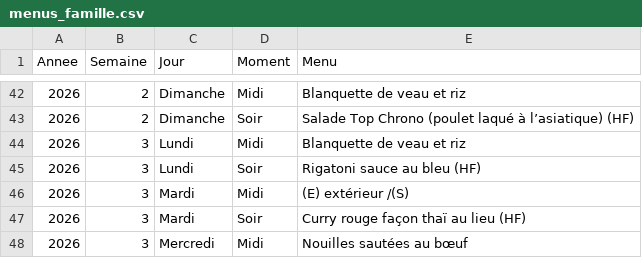
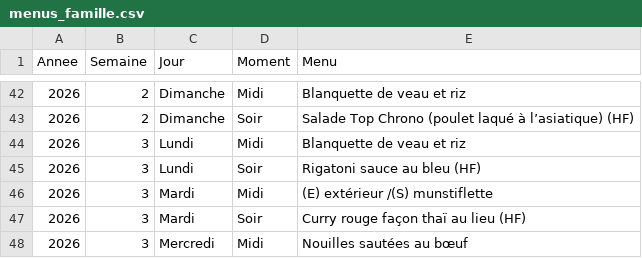
Before and after one commit to stephane0254-png/menus, a CSV file: menus_famille.csv, drawn as a sheet; only a part is shown, gaps mark what is left out.

Commit message:
Mise à jour des menus

```diff
--- a/menus_famille.csv
+++ b/menus_famille.csv
@@ -45,3 +45,3 @@ Annee,Semaine,Jour,Moment,Menu
 2026,3,Lundi,Soir,Rigatoni sauce au bleu (HF)
-2026,3,Mardi,Midi,(E) extérieur /(S)
+2026,3,Mardi,Midi,(E) extérieur /(S) munstiflette
 2026,3,Mardi,Soir,Curry rouge façon thaï au lieu (HF)
```
